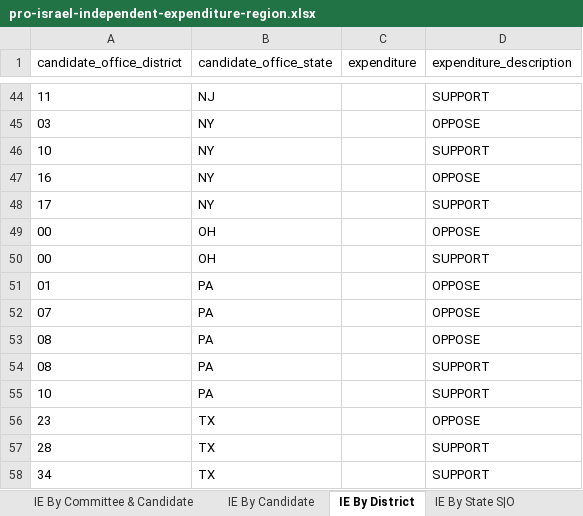
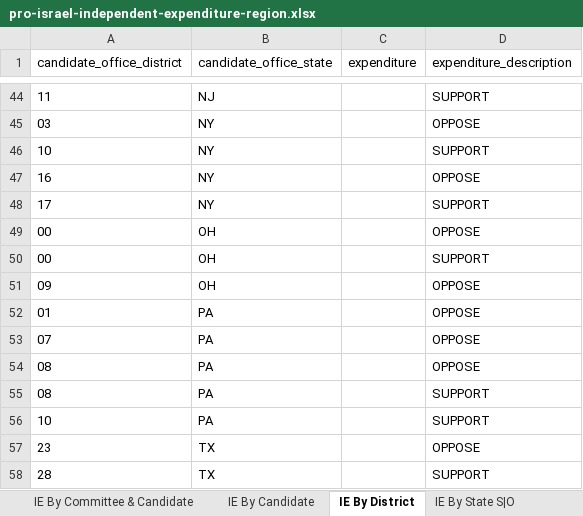
Before and after one commit to JJ-TrackAIPAC/TrackAIPAC, an Excel workbook: reports/pro-israel/pro-israel-independent-expenditure-region.xlsx, sheet IE By District, drawn as a sheet; only a part is shown, gaps mark what is left out; the shorter side is filled out with more unchanged rows; values as stored, in another font and other column widths than the file's, no borders; table styles not drawn; the diff names each change by its address in the sheet, - before the commit and + after, or states it on an @@ line.

```diff
--- a/reports/pro-israel/pro-israel-independent-expenditure-region.xlsx (sheet IE By District)
+++ b/reports/pro-israel/pro-israel-independent-expenditure-region.xlsx (sheet IE By District)
+row 51: 09 | OH |  | OPPOSE
```
Also changed, not shown: sheet IE By Committee & Candidate, sheet Committee IE By State, sheet IE By Candidate, reports/pro-crypto/pro-crypto-candidate-lobby-lifetime-report.xlsx, reports/pro-crypto/pro-crypto-disbursement-report.xlsx, 17 other files.
